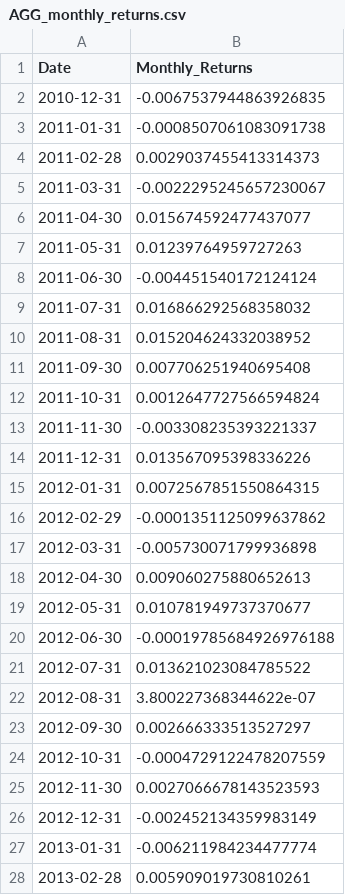
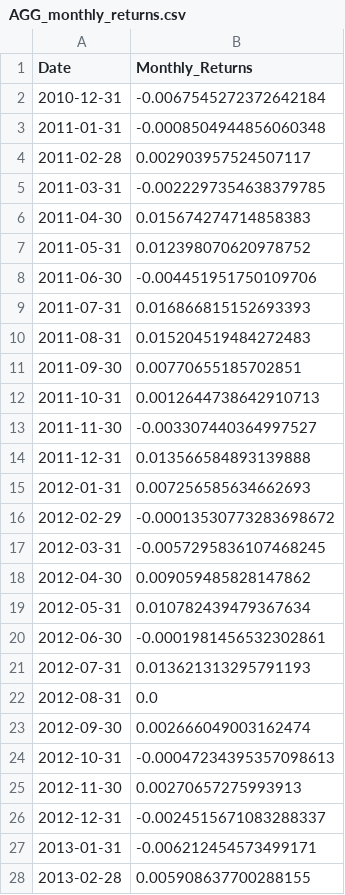
Before and after one commit to jamesg7631/RetirementPlannerModels, a CSV file: AGG_monthly_returns.csv, drawn as a sheet; only a part is shown; the diff covers the shown part only.

```diff
--- a/AGG_monthly_returns.csv
+++ b/AGG_monthly_returns.csv
@@ -1,28 +1,28 @@
 Date,Monthly_Returns
-2010-12-31,-0.0067537944863926835
-2011-01-31,-0.0008507061083091738
-2011-02-28,0.0029037455413314373
-2011-03-31,-0.0022295245657230067
-2011-04-30,0.015674592477437077
-2011-05-31,0.01239764959727263
-2011-06-30,-0.004451540172124124
-2011-07-31,0.016866292568358032
-2011-08-31,0.015204624332038952
-2011-09-30,0.007706251940695408
-2011-10-31,0.0012647727566594824
-2011-11-30,-0.003308235393221337
-2011-12-31,0.013567095398336226
-2012-01-31,0.0072567851550864315
-2012-02-29,-0.0001351125099637862
-2012-03-31,-0.005730071799936898
-2012-04-30,0.009060275880652613
-2012-05-31,0.010781949737370677
-2012-06-30,-0.00019785684926976188
-2012-07-31,0.013621023084785522
-2012-08-31,3.800227368344622e-07
-2012-09-30,0.002666333513527297
-2012-10-31,-0.0004729122478207559
-2012-11-30,0.0027066678143523593
-2012-12-31,-0.002452134359983149
-2013-01-31,-0.006211984234477774
-2013-02-28,0.005909019730810261
+2010-12-31,-0.0067545272372642184
+2011-01-31,-0.0008504944856060348
+2011-02-28,0.002903957524507117
+2011-03-31,-0.0022297354638379785
+2011-04-30,0.015674274714858383
+2011-05-31,0.012398070620978752
+2011-06-30,-0.004451951750109706
+2011-07-31,0.016866815152693393
+2011-08-31,0.015204519484272483
+2011-09-30,0.00770655185702851
+2011-10-31,0.0012644738642910713
+2011-11-30,-0.003307440364997527
+2011-12-31,0.013566584893139888
+2012-01-31,0.007256585634662693
+2012-02-29,-0.00013530773283698672
+2012-03-31,-0.0057295836107468245
+2012-04-30,0.009059485828147862
+2012-05-31,0.010782439479367634
+2012-06-30,-0.0001981456532302861
+2012-07-31,0.013621313295791193
+2012-08-31,0.0
+2012-09-30,0.002666049003162474
+2012-10-31,-0.00047234395357098613
+2012-11-30,0.00270657275993913
+2012-12-31,-0.0024515671083288337
+2013-01-31,-0.006212454573499171
+2013-02-28,0.005908637700288155
```
Also changed, not shown: 140 edited cells elsewhere in this file, EEM_monthly_returns.csv, HYG_monthly_returns.csv, 19 other files.
